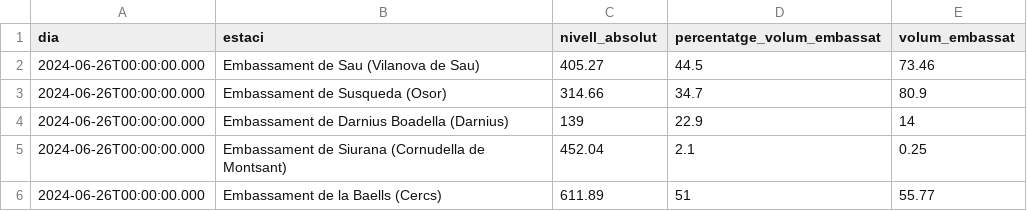
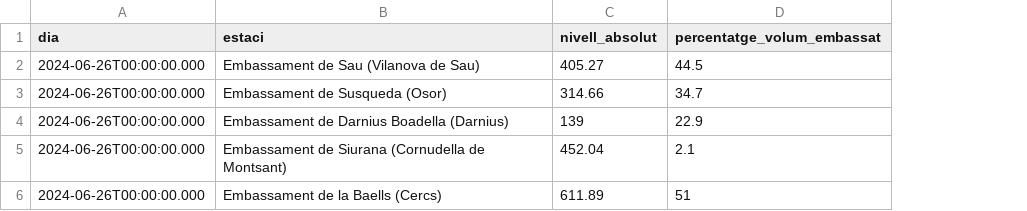
Before and after one commit to MartaOlive/TAPIS, a CSV file: temporal/embassamentsCurt.csv, drawn as a sheet; the diff names each change by its address in the sheet, - before the commit and + after, or states it on an @@ line.

Commit message:
Ja funciona bé el concatenate comuns per les columnes repetides

```diff
--- a/temporal/embassamentsCurt.csv
+++ b/temporal/embassamentsCurt.csv
-column E (volum_embassat), rows 2-6: 73.46 | 80.9 | 14 | 0.25 | 55.77
```
Also changed, not shown: 5 other files.
